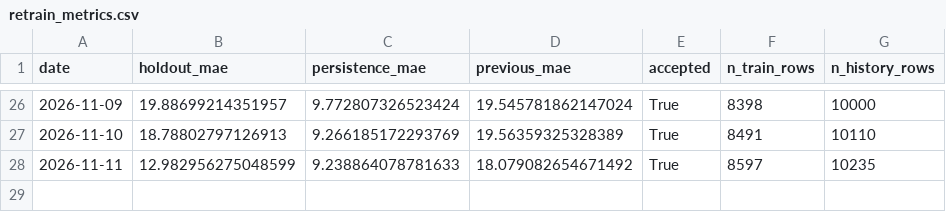
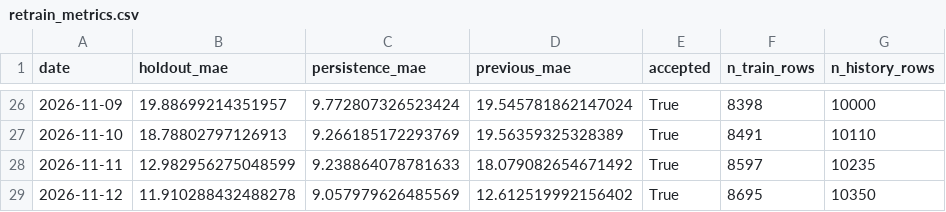
Before and after one commit to HOSH19/HazeGo, a CSV file: data/retrain_metrics.csv, drawn as a sheet; only a part is shown, gaps mark what is left out; the diff names each change by its address in the sheet, - before the commit and + after, or states it on an @@ line.

```diff
--- a/data/retrain_metrics.csv
+++ b/data/retrain_metrics.csv
+row 29: 2026-11-12 | 11.910288432488278 | 9.057979626485569 | 12.612519992156402 | True | 8695 | 10350
```
Also changed, not shown: 6 other files.
